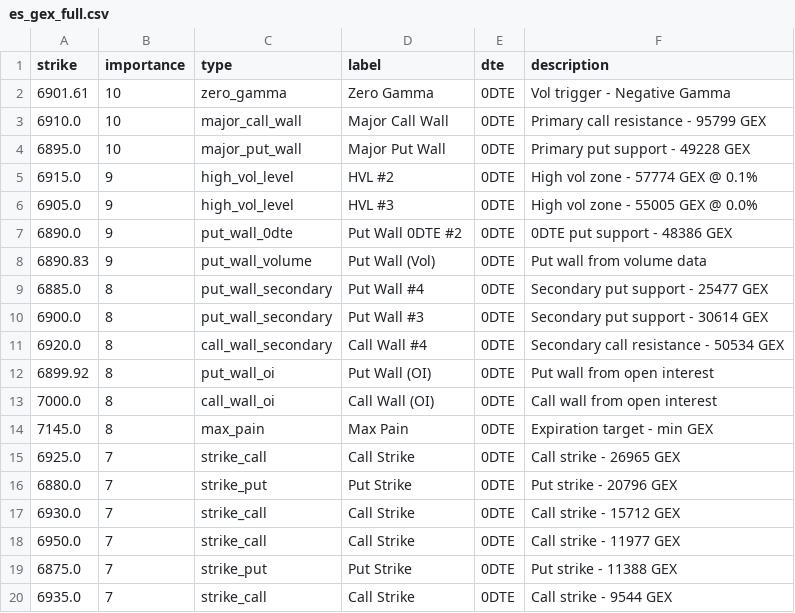
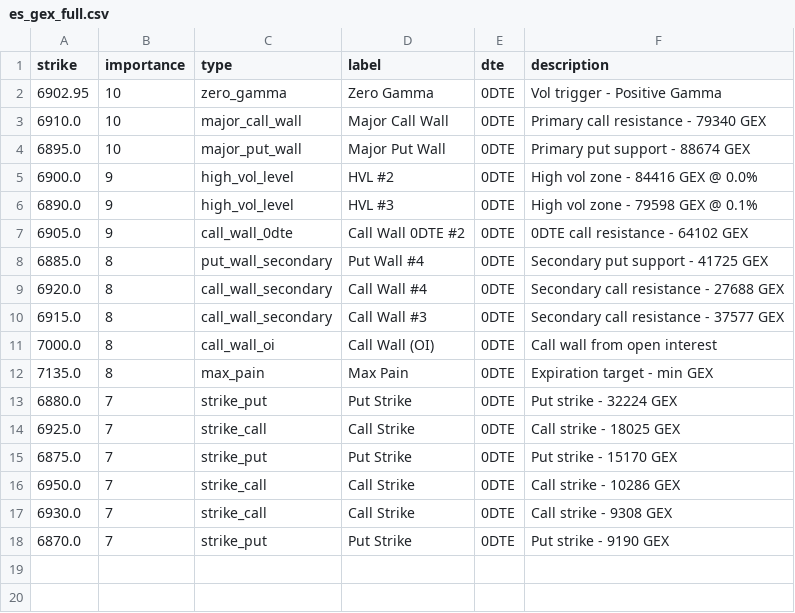
Before and after one commit to enzocosson/gex-levels-manual, a CSV file: es_gex_full.csv, drawn as a sheet.

```diff
--- a/es_gex_full.csv
+++ b/es_gex_full.csv
@@ -1,20 +1,18 @@
 strike,importance,type,label,dte,description
-6901.61,10,zero_gamma,Zero Gamma,0DTE,Vol trigger - Negative Gamma
-6910.0,10,major_call_wall,Major Call Wall,0DTE,Primary call resistance - 95799 GEX
-6895.0,10,major_put_wall,Major Put Wall,0DTE,Primary put support - 49228 GEX
-6915.0,9,high_vol_level,HVL #2,0DTE,High vol zone - 57774 GEX @ 0.1%
-6905.0,9,high_vol_level,HVL #3,0DTE,High vol zone - 55005 GEX @ 0.0%
-6890.0,9,put_wall_0dte,Put Wall 0DTE #2,0DTE,0DTE put support - 48386 GEX
-6890.83,9,put_wall_volume,Put Wall (Vol),0DTE,Put wall from volume data
-6885.0,8,put_wall_secondary,Put Wall #4,0DTE,Secondary put support - 25477 GEX
-6900.0,8,put_wall_secondary,Put Wall #3,0DTE,Secondary put support - 30614 GEX
-6920.0,8,call_wall_secondary,Call Wall #4,0DTE,Secondary call resistance - 50534 GEX
-6899.92,8,put_wall_oi,Put Wall (OI),0DTE,Put wall from open interest
+6902.95,10,zero_gamma,Zero Gamma,0DTE,Vol trigger - Positive Gamma
+6910.0,10,major_call_wall,Major Call Wall,0DTE,Primary call resistance - 79340 GEX
+6895.0,10,major_put_wall,Major Put Wall,0DTE,Primary put support - 88674 GEX
+6900.0,9,high_vol_level,HVL #2,0DTE,High vol zone - 84416 GEX @ 0.0%
+6890.0,9,high_vol_level,HVL #3,0DTE,High vol zone - 79598 GEX @ 0.1%
+6905.0,9,call_wall_0dte,Call Wall 0DTE #2,0DTE,0DTE call resistance - 64102 GEX
+6885.0,8,put_wall_secondary,Put Wall #4,0DTE,Secondary put support - 41725 GEX
+6920.0,8,call_wall_secondary,Call Wall #4,0DTE,Secondary call resistance - 27688 GEX
+6915.0,8,call_wall_secondary,Call Wall #3,0DTE,Secondary call resistance - 37577 GEX
 7000.0,8,call_wall_oi,Call Wall (OI),0DTE,Call wall from open interest
-7145.0,8,max_pain,Max Pain,0DTE,Expiration target - min GEX
-6925.0,7,strike_call,Call Strike,0DTE,Call strike - 26965 GEX
-6880.0,7,strike_put,Put Strike,0DTE,Put strike - 20796 GEX
-6930.0,7,strike_call,Call Strike,0DTE,Call strike - 15712 GEX
-6950.0,7,strike_call,Call Strike,0DTE,Call strike - 11977 GEX
-6875.0,7,strike_put,Put Strike,0DTE,Put strike - 11388 GEX
-6935.0,7,strike_call,Call Strike,0DTE,Call strike - 9544 GEX
+7135.0,8,max_pain,Max Pain,0DTE,Expiration target - min GEX
+6880.0,7,strike_put,Put Strike,0DTE,Put strike - 32224 GEX
+6925.0,7,strike_call,Call Strike,0DTE,Call strike - 18025 GEX
+6875.0,7,strike_put,Put Strike,0DTE,Put strike - 15170 GEX
+6950.0,7,strike_call,Call Strike,0DTE,Call strike - 10286 GEX
+6930.0,7,strike_call,Call Strike,0DTE,Call strike - 9308 GEX
+6870.0,7,strike_put,Put Strike,0DTE,Put strike - 9190 GEX
```
Also changed, not shown: es_gex_one.csv, es_gex_zero.csv, 5 other files.
